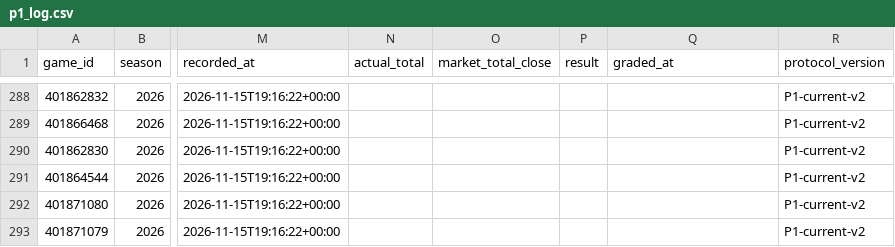
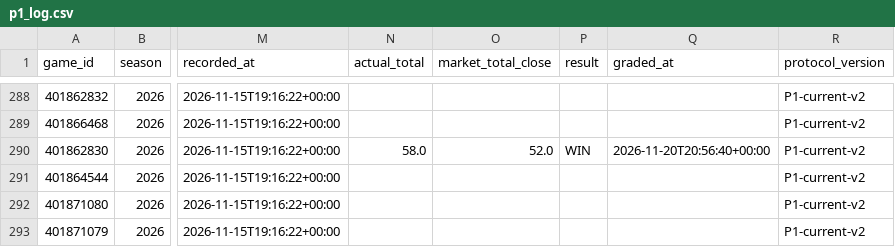
Before and after one commit to grantmelton30/fourth-down-forecast, a CSV file: ncaa-model/data/p1_log.csv, drawn as a sheet; only a part is shown, gaps mark what is left out; the diff names each change by its address in the sheet, - before the commit and + after, or states it on an @@ line.

```diff
--- a/ncaa-model/data/p1_log.csv
+++ b/ncaa-model/data/p1_log.csv
-N290 (actual_total): (empty)
+N290 (actual_total): 58.0
-O290 (market_total_close): (empty)
+O290 (market_total_close): 52.0
-P290 (result): (empty)
+P290 (result): WIN
-Q290 (graded_at): (empty)
+Q290 (graded_at): 2026-11-20T20:56:40+00:00
```
Also changed, not shown: nfl-model/data/w1_log.csv, 2 other files.
